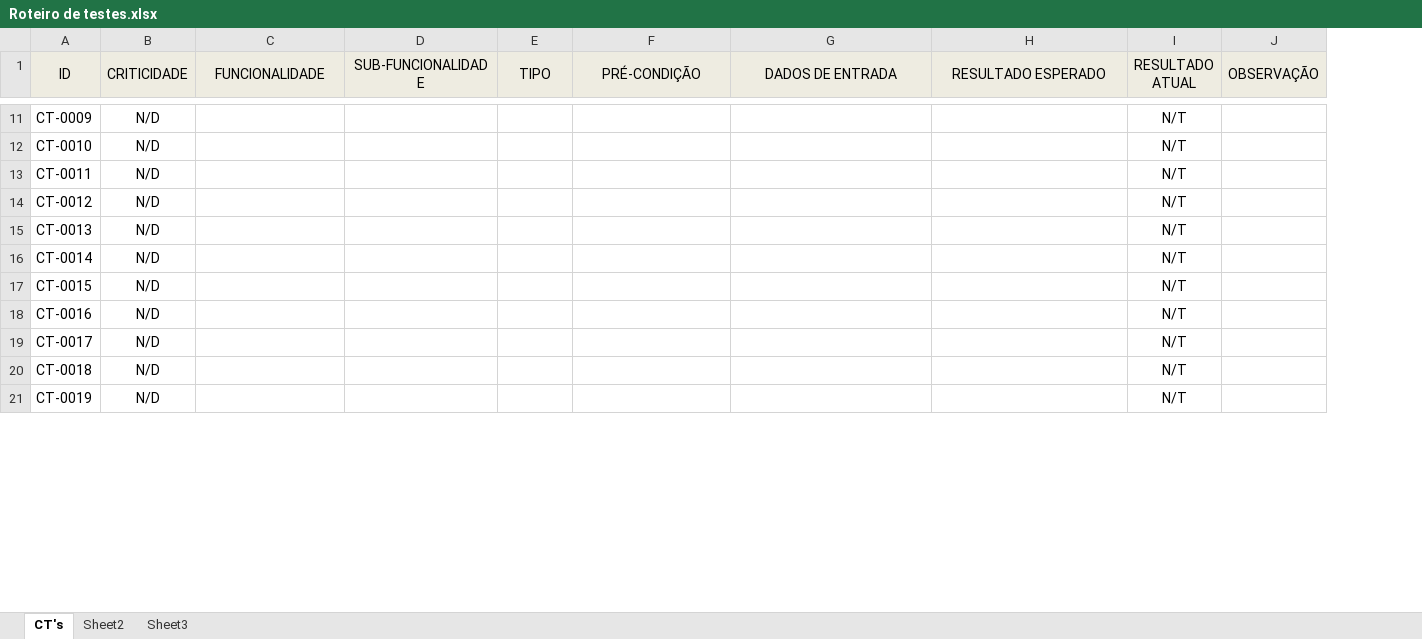
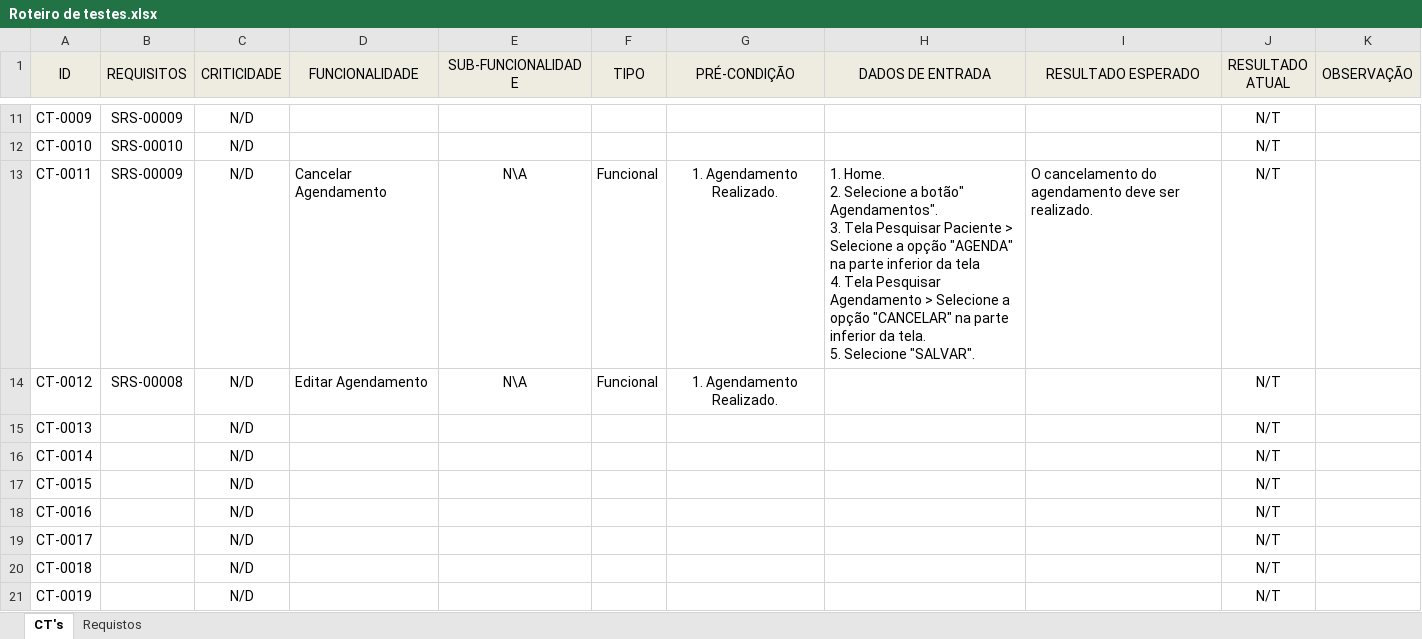
Before and after one commit to VagnerAlcantara/TCC, an Excel workbook: Qualidade de Produto de SW/Roteiro de testes.xlsx, sheet CT's, drawn as a sheet; only a part is shown, gaps mark what is left out; values as stored, in another font and other column widths than the file's, no borders; conditional formats not drawn; addresses are those after the commit; ↵ is a line break in a cell; the diff covers the shown part only; the diff names each change by its address in the sheet, - before the commit and + after, or states it on an @@ line.

```diff
--- a/Qualidade de Produto de SW/Roteiro de testes.xlsx (sheet CT's)
+++ b/Qualidade de Produto de SW/Roteiro de testes.xlsx (sheet CT's)
-sheet tab: Sheet2
+sheet tab: Requistos
-sheet tab: Sheet3
+column B (REQUISITOS), rows 11-14: SRS-00009 | SRS-00010 | SRS-00009 | SRS-00008
-D13 (FUNCIONALIDADE): (empty)
+D13 (FUNCIONALIDADE): Cancelar Agendamento
-E13:E14 (SUB-FUNCIONALIDADE): (empty)
+E13:E14 (SUB-FUNCIONALIDADE): N\A
-F13:F14 (TIPO): (empty)
+F13:F14 (TIPO): Funcional
-G13:G14 (PRÉ-CONDIÇÃO): (empty)
+G13:G14 (PRÉ-CONDIÇÃO): 1. Agendamento Realizado.
-H13 (DADOS DE ENTRADA): (empty)
+H13 (DADOS DE ENTRADA): 1. Home. ↵ 2. Selecione a botão" Agendamentos". ↵ 3. Tela Pesquisar Paciente > Selecione a opção "AGENDA" na parte inferior da tela ↵ 4. Tela Pesquisar Agendamento > Selecione a opção "CANCELAR" na parte inferior da tela. ↵ 5. Selecione "SALVAR".
-I13 (RESULTADO ESPERADO): (empty)
+I13 (RESULTADO ESPERADO): O cancelamento do agendamento deve ser realizado.
-D14 (FUNCIONALIDADE): (empty)
+D14 (FUNCIONALIDADE): Editar Agendamento
```
Also changed, not shown: 34 edited cells and cell formats elsewhere in this sheet, charts or pictures.
